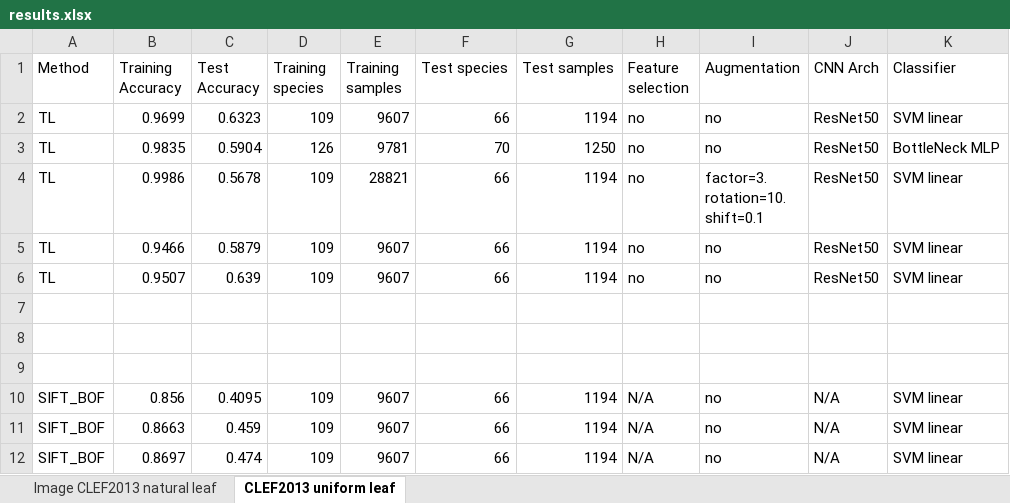
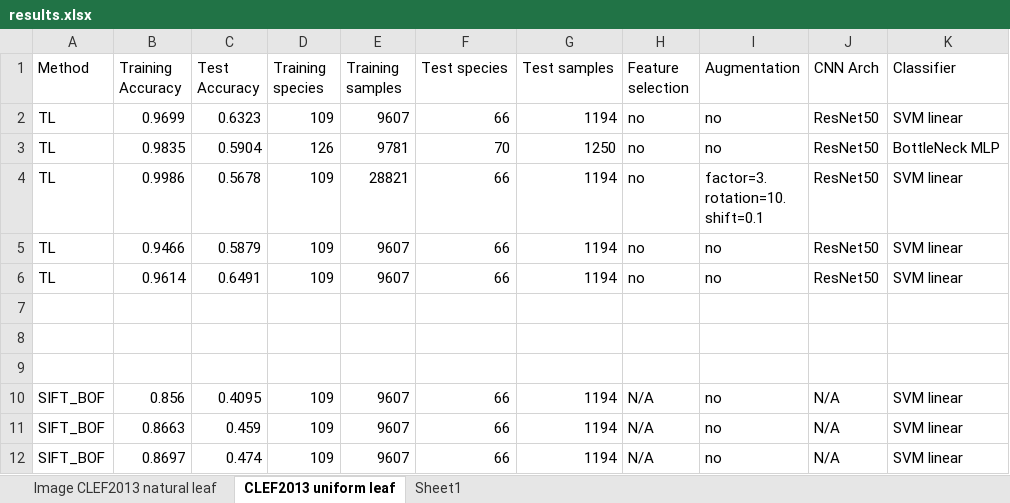
Before and after one commit to KanaadPathak/cs229final, an Excel workbook: document/final/results.xlsx, sheet CLEF2013 uniform leaf, drawn as a sheet; only a part is shown; values as stored, in another font and other column widths than the file's, no borders; the diff names each change by its address in the sheet, - before the commit and + after, or states it on an @@ line.

Commit message:
update results

```diff
--- a/document/final/results.xlsx (sheet CLEF2013 uniform leaf)
+++ b/document/final/results.xlsx (sheet CLEF2013 uniform leaf)
+sheet tab: Sheet1
-B6 (Training Accuracy): 0.9507
+B6 (Training Accuracy): 0.9614
-C6 (Test Accuracy): 0.639
+C6 (Test Accuracy): 0.6491
```
